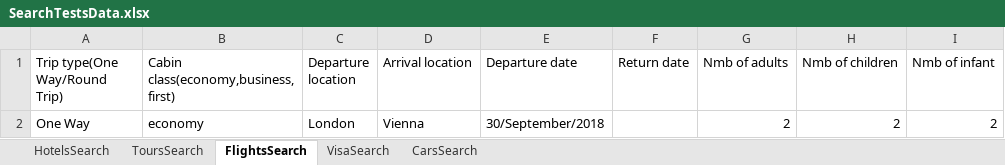
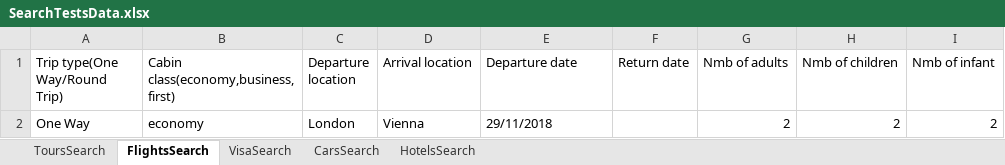
Before and after one commit to Melkor972/PHPTravels-Automation, an Excel workbook: SearchTestsData.xlsx, sheet FlightsSearch, drawn as a sheet; values as stored, in another font and other column widths than the file's, no borders; the diff names each change by its address in the sheet, - before the commit and + after, or states it on an @@ line.

```diff
--- a/SearchTestsData.xlsx (sheet FlightsSearch)
+++ b/SearchTestsData.xlsx (sheet FlightsSearch)
@@ sheet tab order changed: ToursSearch | FlightsSearch | VisaSearch | CarsSearch | HotelsSearch @@
-E2 (Departure date): 30/September/2018
+E2 (Departure date): 29/11/2018
```
Also changed, not shown: sheet HotelsSearch, sheet CarsSearch, sheet ToursSearch, 9 other files.
